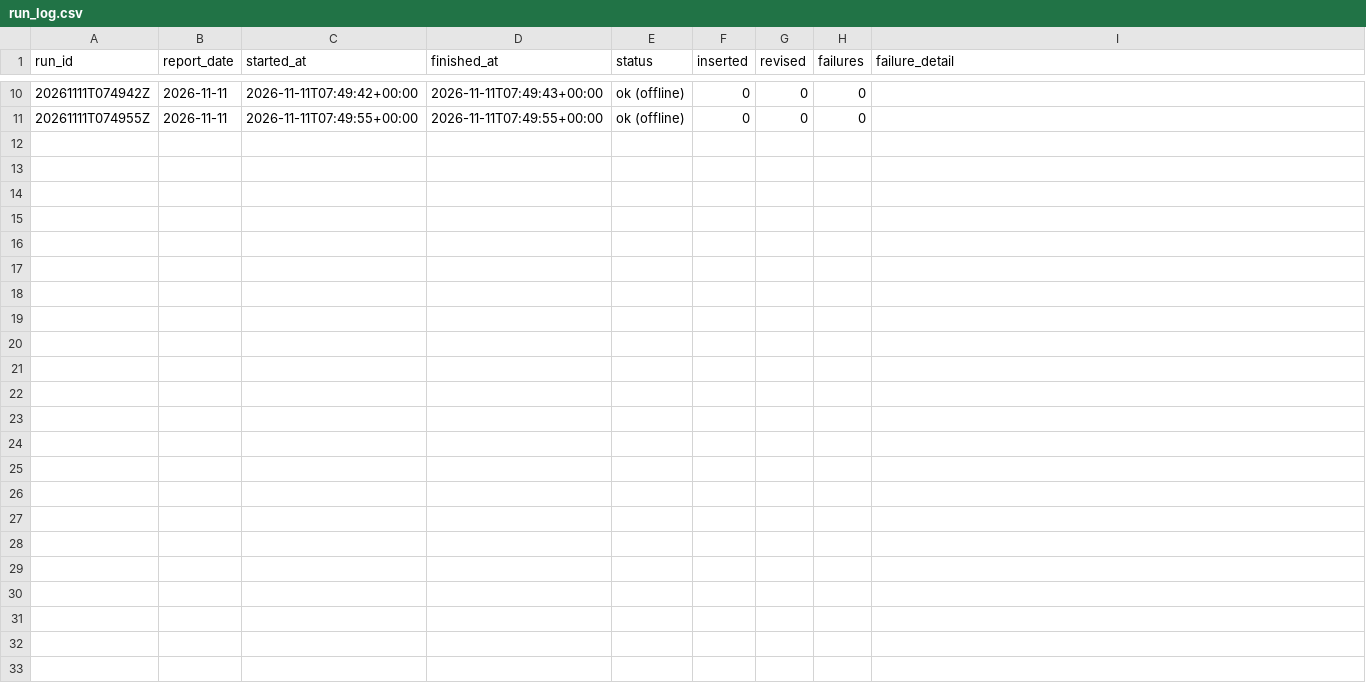
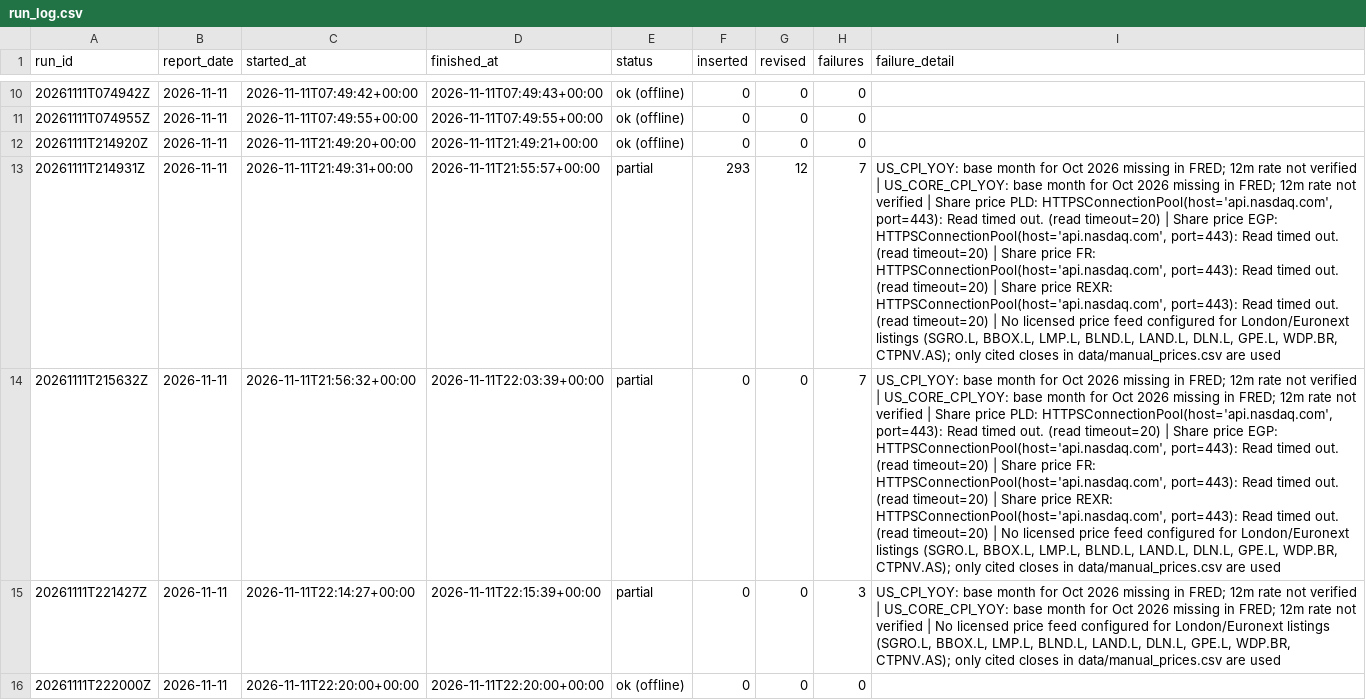
Before and after one commit to jtwlewis-cloud/northwest-industrial-tracker-1, a CSV file: data/run_log.csv, drawn as a sheet; only a part is shown, gaps mark what is left out; the diff covers the shown part only; the diff names each change by its address in the sheet, - before the commit and + after, or states it on an @@ line.

```diff
--- a/data/run_log.csv
+++ b/data/run_log.csv
+row 12: 20261111T214920Z | 2026-11-11 | 2026-11-11T21:49:20+00:00 | 2026-11-11T21:49:21+00:00 | ok (offline) | 0 | 0 | 0
+row 13: 20261111T214931Z | 2026-11-11 | 2026-11-11T21:49:31+00:00 | 2026-11-11T21:55:57+00:00 | partial | 293 | 12 | 7 | US_CPI_YOY: base month for Oct 2026 missing in FRED; 12m rate not verified | US_CORE_CPI_YOY: base month for Oct 2026 missing in FRED; 12m rate not verified | Share price PLD: HTTPSConnectionPool(host='api.nasdaq.com', port=443): Read timed out. (read timeout=20) | Share price EGP: HTTPSConnectionPool(host='api.nasdaq.com', port=443): Read timed out. (read timeout=20) | Share price FR: HTTPSConnectionPool(host='api.nasdaq.com', port=443): Read timed out. (read timeout=20) | Share price REXR: HTTPSConnectionPool(host='api.nasdaq.com', port=443): Read timed out. (read timeout=20) | No licensed price feed configured for London/Euronext listings (SGRO.L, BBOX.L, LMP.L, BLND.L, LAND.L, DLN.L, GPE.L, WDP.BR, CTPNV.AS); only cited closes in data/manual_prices.csv are used
+row 14: 20261111T215632Z | 2026-11-11 | 2026-11-11T21:56:32+00:00 | 2026-11-11T22:03:39+00:00 | partial | 0 | 0 | 7 | US_CPI_YOY: base month for Oct 2026 missing in FRED; 12m rate not verified | US_CORE_CPI_YOY: base month for Oct 2026 missing in FRED; 12m rate not verified | Share price PLD: HTTPSConnectionPool(host='api.nasdaq.com', port=443): Read timed out. (read timeout=20) | Share price EGP: HTTPSConnectionPool(host='api.nasdaq.com', port=443): Read timed out. (read timeout=20) | Share price FR: HTTPSConnectionPool(host='api.nasdaq.com', port=443): Read timed out. (read timeout=20) | Share price REXR: HTTPSConnectionPool(host='api.nasdaq.com', port=443): Read timed out. (read timeout=20) | No licensed price feed configured for London/Euronext listings (SGRO.L, BBOX.L, LMP.L, BLND.L, LAND.L, DLN.L, GPE.L, WDP.BR, CTPNV.AS); only cited closes in data/manual_prices.csv are used
+row 15: 20261111T221427Z | 2026-11-11 | 2026-11-11T22:14:27+00:00 | 2026-11-11T22:15:39+00:00 | partial | 0 | 0 | 3 | US_CPI_YOY: base month for Oct 2026 missing in FRED; 12m rate not verified | US_CORE_CPI_YOY: base month for Oct 2026 missing in FRED; 12m rate not verified | No licensed price feed configured for London/Euronext listings (SGRO.L, BBOX.L, LMP.L, BLND.L, LAND.L, DLN.L, GPE.L, WDP.BR, CTPNV.AS); only cited closes in data/manual_prices.csv are used
+row 16: 20261111T222000Z | 2026-11-11 | 2026-11-11T22:20:00+00:00 | 2026-11-11T22:20:00+00:00 | ok (offline) | 0 | 0 | 0
```
Also changed, not shown: 4 added rows elsewhere in this file, data/events.csv, 26 other files.
